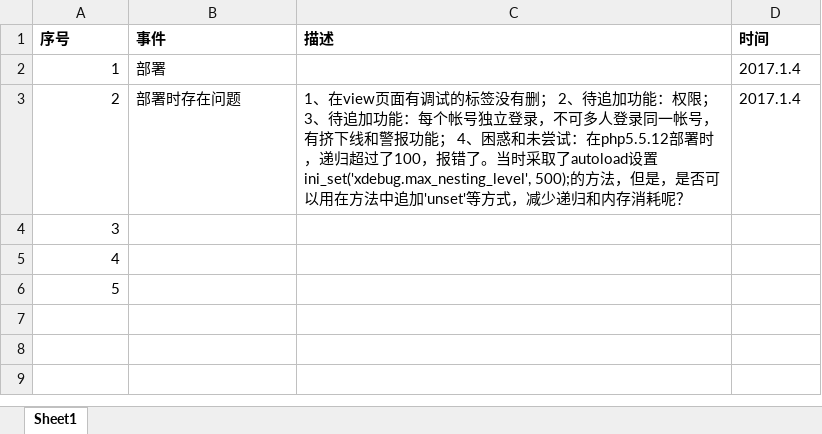
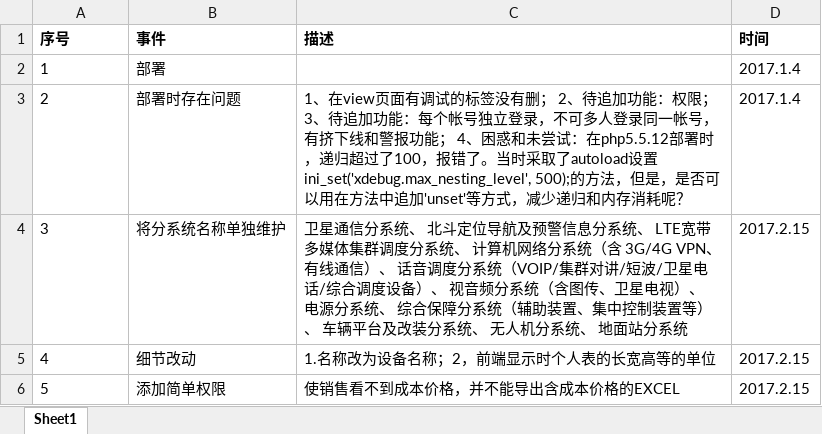
Before and after one commit to chenzeshu/fangan2, an Excel workbook: 维护记录.xlsx, sheet Sheet1, drawn as a sheet; values as stored, in another font and other column widths than the file's, no borders; the diff names each change by its address in the sheet, - before the commit and + after, or states it on an @@ line.

```diff
--- a/维护记录.xlsx (sheet Sheet1)
+++ b/维护记录.xlsx (sheet Sheet1)
-A2:A6 alignment: right
+A2:A6 alignment: left
-B4 (事件): (empty)
+B4 (事件): 将分系统名称单独维护
-C4 (描述): (empty)
+C4 (描述): 卫星通信分系统、 北斗定位导航及预警信息分系统、 LTE宽带多媒体集群调度分系统、 计算机网络分系统（含 3G/4G VPN、有线通信）、 话音调度分系统（VOIP/集群对讲/短波/卫星电话/综合调度设备）、 视音频分系统（含图传、卫星电视）、 电源分系统、 综合保障分系统（辅助装置、集中控制装置等）、 车辆平台及改装分系统、 无人机分系统、 地面站分系统
-D4:D6 (时间): (empty)
+D4:D6 (时间): 2017.2.15
-B5 (事件): (empty)
+B5 (事件): 细节改动
-C5 (描述): (empty)
+C5 (描述): 1.名称改为设备名称；2，前端显示时个人表的长宽高等的单位
-B6 (事件): (empty)
+B6 (事件): 添加简单权限
-C6 (描述): (empty)
+C6 (描述): 使销售看不到成本价格，并不能导出含成本价格的EXCEL
```
Also changed, not shown: 30 other files.
